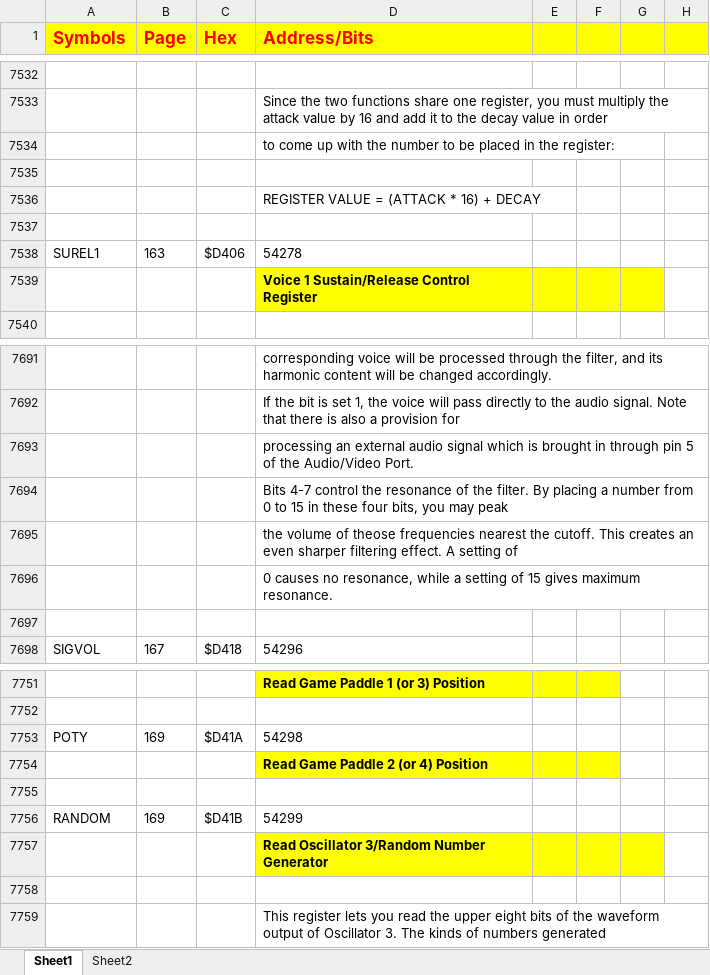
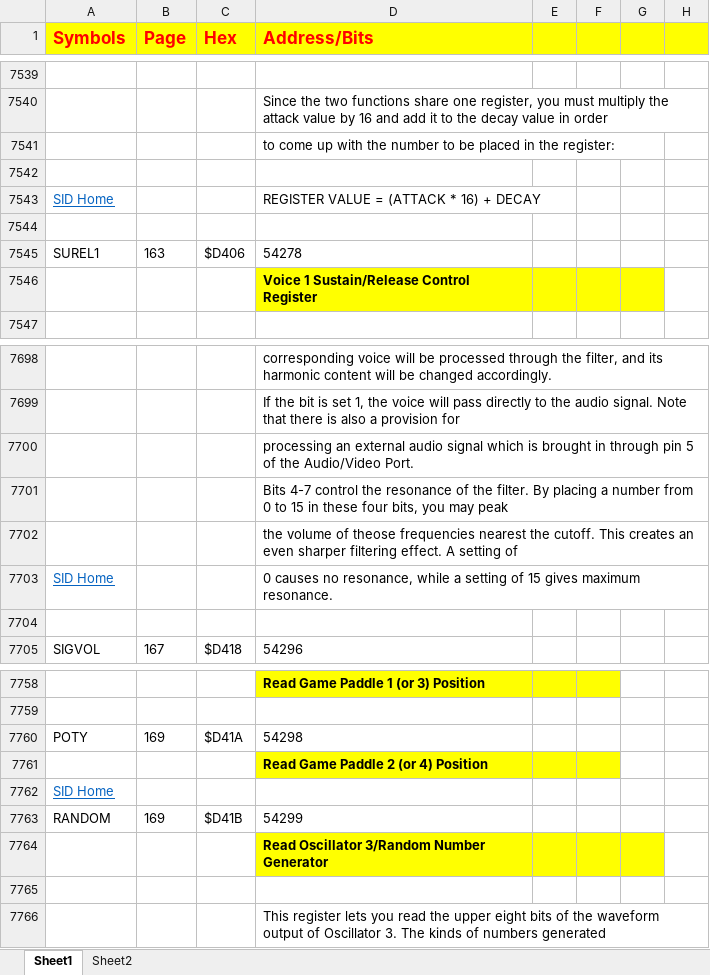
Before and after one commit to smorrow8859/Mapping_the_Commodore_64_Excel, an Excel workbook: Mapping the Commodore 64 and 64C 11-23-16_FastLinks.xlsx, sheet Sheet1, drawn as a sheet; only a part is shown, gaps mark what is left out; values as stored, in another font and other column widths than the file's, no borders; charts and pictures not drawn; addresses are those after the commit; the diff covers the shown part only; the diff names each change by its address in the sheet, - before the commit and + after, or states it on an @@ line.

```diff
--- a/Mapping the Commodore 64 and 64C 11-23-16_FastLinks.xlsx (sheet Sheet1)
+++ b/Mapping the Commodore 64 and 64C 11-23-16_FastLinks.xlsx (sheet Sheet1)
-A7543 (Symbols): (empty)
+A7543 (Symbols): SID Home
-A7703 (Symbols): (empty)
+A7703 (Symbols): SID Home
-A7762 (Symbols): (empty)
+A7762 (Symbols): SID Home
```
Also changed, not shown: 7 added rows and 4 edited cells elsewhere in this sheet, charts or pictures.
